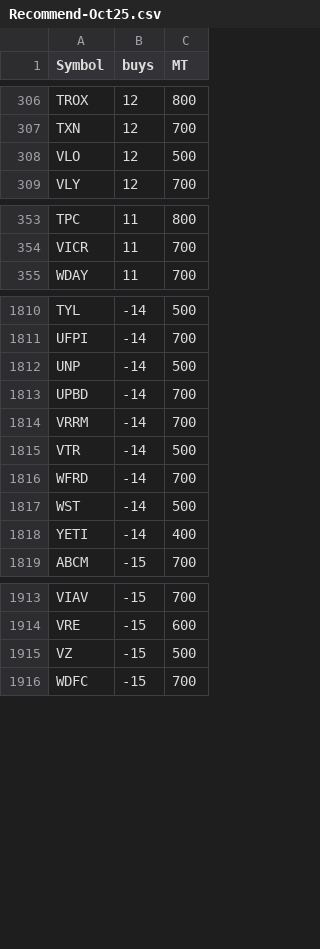
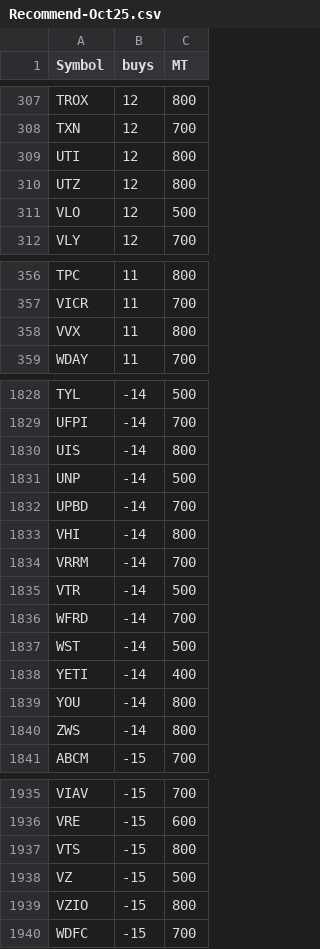
Before and after one commit to s2104591/Udemey-001-DJango-A, a CSV file: Notes/Recommend-Oct25.csv, drawn as a sheet; only a part is shown, gaps mark what is left out; the diff covers the shown part only; the diff names each change by its address in the sheet, - before the commit and + after, or states it on an @@ line.

```diff
--- a/Notes/Recommend-Oct25.csv
+++ b/Notes/Recommend-Oct25.csv
+row 309: UTI | 12 | 800
+row 310: UTZ | 12 | 800
+row 358: VVX | 11 | 800
+row 1830: UIS | -14 | 800
+row 1833: VHI | -14 | 800
+row 1839: YOU | -14 | 800
+row 1840: ZWS | -14 | 800
+row 1937: VTS | -15 | 800
+row 1939: VZIO | -15 | 800
```
Also changed, not shown: 21 added rows elsewhere in this file, 9 other files.
